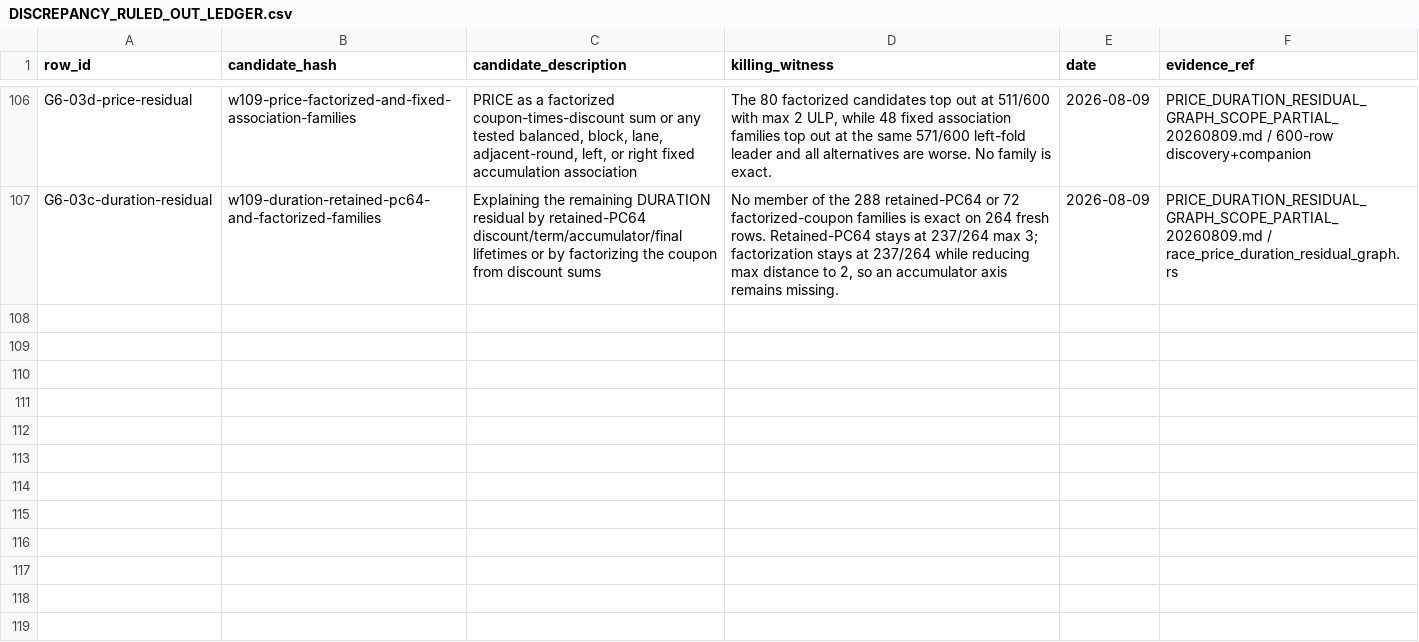
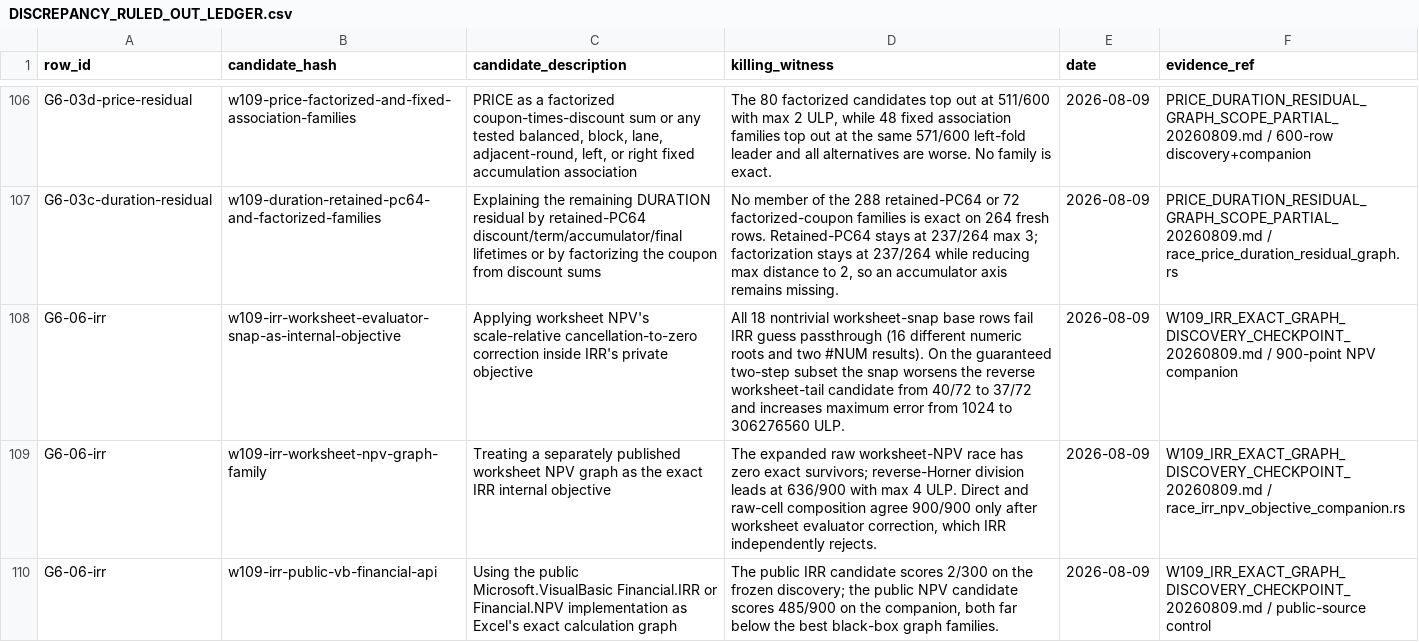
Before and after one commit to DnaCalc/OxFunc, a CSV file: docs/function-lane/DISCREPANCY_RULED_OUT_LEDGER.csv, drawn as a sheet; only a part is shown, gaps mark what is left out.

Commit message:
W109 preserve IRR objective discovery evidence

```diff
--- a/docs/function-lane/DISCREPANCY_RULED_OUT_LEDGER.csv
+++ b/docs/function-lane/DISCREPANCY_RULED_OUT_LEDGER.csv
@@ -107 +107,4 @@ row_id,candidate_hash,candidate_description,killing_witness,date,evidence_ref
 "G6-03c-duration-residual","w109-duration-retained-pc64-and-factorized-families","Explaining the remaining DURATION residual by retained-PC64 discount/term/accumulator/final lifetimes or by factorizing the coupon from discount sums","No member of the 288 retained-PC64 or 72 factorized-coupon families is exact on 264 fresh rows. Retained-PC64 stays at 237/264 max 3; factorization stays at 237/264 while reducing max distance to 2, so an accumulator axis remains missing.","2026-08-09","PRICE_DURATION_RESIDUAL_GRAPH_SCOPE_PARTIAL_20260809.md / race_price_duration_residual_graph.rs"
+"G6-06-irr","w109-irr-worksheet-evaluator-snap-as-internal-objective","Applying worksheet NPV's scale-relative cancellation-to-zero correction inside IRR's private objective","All 18 nontrivial worksheet-snap base rows fail IRR guess passthrough (16 different numeric roots and two #NUM results). On the guaranteed two-step subset the snap worsens the reverse worksheet-tail candidate from 40/72 to 37/72 and increases maximum error from 1024 to 306276560 ULP.","2026-08-09","W109_IRR_EXACT_GRAPH_DISCOVERY_CHECKPOINT_20260809.md / 900-point NPV companion"
+"G6-06-irr","w109-irr-worksheet-npv-graph-family","Treating a separately published worksheet NPV graph as the exact IRR internal objective","The expanded raw worksheet-NPV race has zero exact survivors; reverse-Horner division leads at 636/900 with max 4 ULP. Direct and raw-cell composition agree 900/900 only after worksheet evaluator correction, which IRR independently rejects.","2026-08-09","W109_IRR_EXACT_GRAPH_DISCOVERY_CHECKPOINT_20260809.md / race_irr_npv_objective_companion.rs"
+"G6-06-irr","w109-irr-public-vb-financial-api","Using the public Microsoft.VisualBasic Financial.IRR or Financial.NPV implementation as Excel's exact calculation graph","The public IRR candidate scores 2/300 on the frozen discovery; the public NPV candidate scores 485/900 on the companion, both far below the best black-box graph families.","2026-08-09","W109_IRR_EXACT_GRAPH_DISCOVERY_CHECKPOINT_20260809.md / public-source control"
```
Also changed, not shown: docs/function-lane/DISCREPANCY_CALCULATION_MAP.csv, 8 other files.
